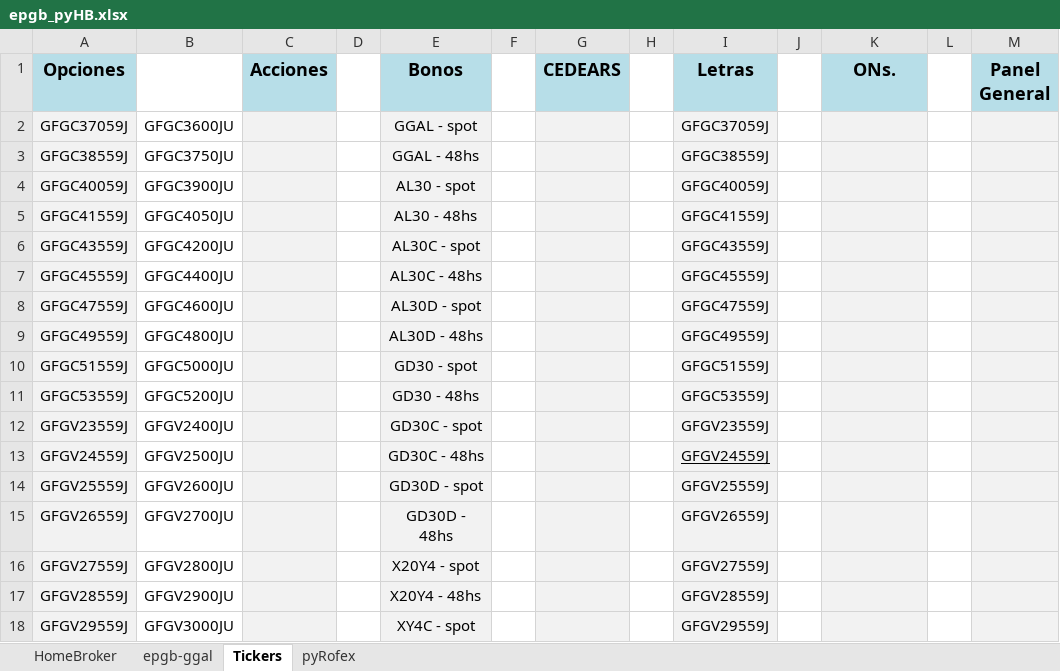
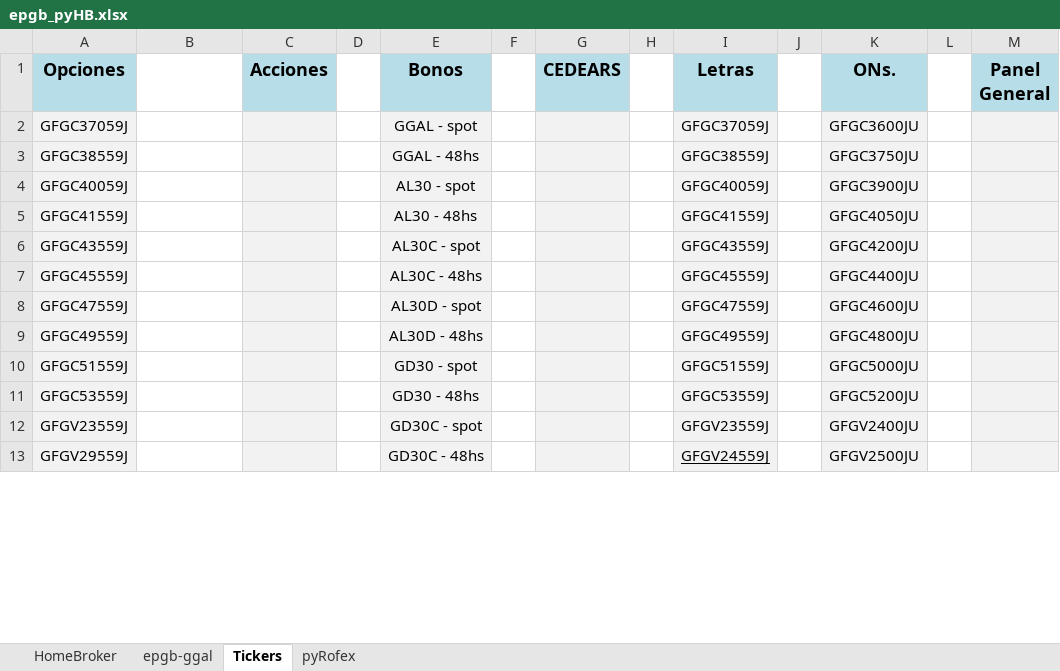
Before and after one commit to piolifl/pyHomeBroker, an Excel workbook: epgb_pyHB.xlsx, sheet Tickers, drawn as a sheet; only a part is shown; values as stored, in another font and other column widths than the file's, no borders; removed rows and columns are numbered as before the commit, all else as after; the diff covers the shown part only; the diff names each change by its address in the sheet, - before the commit and + after, or states it on an @@ line.

```diff
--- a/epgb_pyHB.xlsx (sheet Tickers)
+++ b/epgb_pyHB.xlsx (sheet Tickers)
-B2: GFGC3600JU
+B2: (empty)
-K2 (ONs.): (empty)
+K2 (ONs.): GFGC3600JU
-B3: GFGC3750JU
+B3: (empty)
-K3 (ONs.): (empty)
+K3 (ONs.): GFGC3750JU
-B4: GFGC3900JU
+B4: (empty)
-K4 (ONs.): (empty)
+K4 (ONs.): GFGC3900JU
-B5: GFGC4050JU
+B5: (empty)
-K5 (ONs.): (empty)
+K5 (ONs.): GFGC4050JU
-B6: GFGC4200JU
+B6: (empty)
-K6 (ONs.): (empty)
+K6 (ONs.): GFGC4200JU
-B7: GFGC4400JU
+B7: (empty)
-K7 (ONs.): (empty)
+K7 (ONs.): GFGC4400JU
-B8: GFGC4600JU
+B8: (empty)
-K8 (ONs.): (empty)
+K8 (ONs.): GFGC4600JU
-B9: GFGC4800JU
+B9: (empty)
-K9 (ONs.): (empty)
+K9 (ONs.): GFGC4800JU
-B10: GFGC5000JU
+B10: (empty)
-K10 (ONs.): (empty)
+K10 (ONs.): GFGC5000JU
-B11: GFGC5200JU
+B11: (empty)
-K11 (ONs.): (empty)
+K11 (ONs.): GFGC5200JU
-B12: GFGV2400JU
+B12: (empty)
-K12 (ONs.): (empty)
+K12 (ONs.): GFGV2400JU
-row 13: GFGV24559J | GFGV2500JU |  |  | GD30C - 48hs |  |  |  | GFGV24559J
-row 14: GFGV25559J | GFGV2600JU |  |  | GD30D - spot |  |  |  | GFGV25559J
-row 15: GFGV26559J | GFGV2700JU |  |  | GD30D - 48hs |  |  |  | GFGV26559J
-row 16: GFGV27559J | GFGV2800JU |  |  | X20Y4 - spot |  |  |  | GFGV27559J
-row 17: GFGV28559J | GFGV2900JU |  |  | X20Y4 - 48hs |  |  |  | GFGV28559J
-B13: GFGV3000JU
+B13: (empty)
-E13 (Bonos): XY4C - spot
+E13 (Bonos): GD30C - 48hs
-I13 (Letras): GFGV29559J
+I13 (Letras): GFGV24559J
-I13 underline: off
+I13 underline: on
-K13 (ONs.): (empty)
+K13 (ONs.): GFGV2500JU
```
Also changed, not shown: 6 added rows, 1 removed row and 28 edited cells elsewhere in this sheet, sheet HomeBroker, sheet epgb-ggal, formulas that keep their value, hidden cells, 5 other files.
